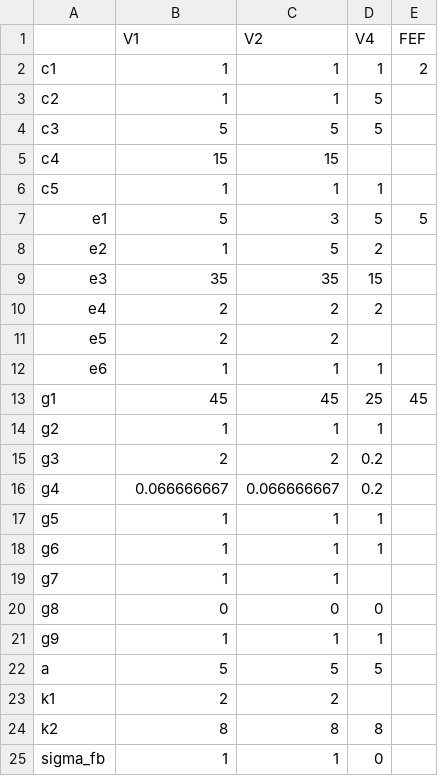
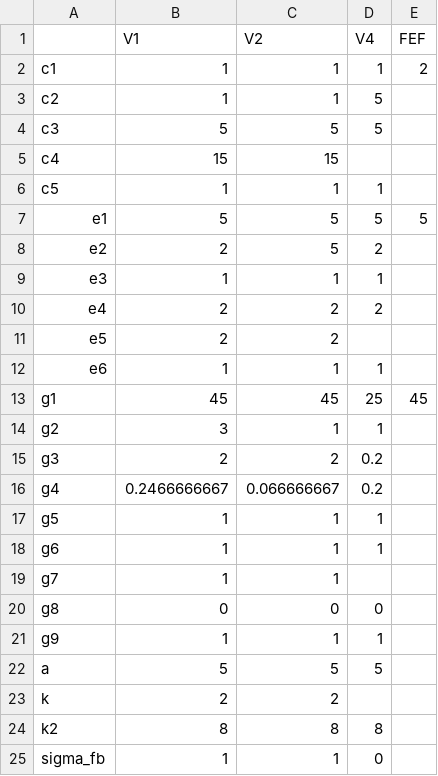
Before and after one commit to zachnudels/salience_model, a CSV file: parameters.csv, drawn as a sheet; only a part is shown.

```diff
--- a/parameters.csv
+++ b/parameters.csv
@@ -6,5 +6,5 @@ c4,15,15,,
 c5,1,1,1,
-e1,5,3,5,5
-e2,1,5,2,
-e3,35,35,15,
+e1,5,5,5,5
+e2,2,5,2,
+e3,1,1,1,
 e4,2,2,2,
@@ -13,5 +13,5 @@ e6,1,1,1,
 g1,45,45,25,45
-g2,1,1,1,
+g2,3,1,1,
 g3,2,2,0.2,
-g4,0.066666667,0.066666667,0.2,
+g4,0.2466666667,0.066666667,0.2,
 g5,1,1,1,
@@ -22,3 +22,3 @@ g9,1,1,1,
 a,5,5,5,
-k1,2,2,,
+k,2,2,,
 k2,8,8,8,
```
Also changed, not shown: parameters2.csv, 44 other files.
